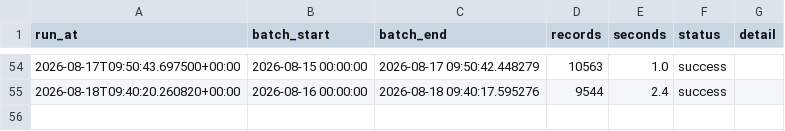
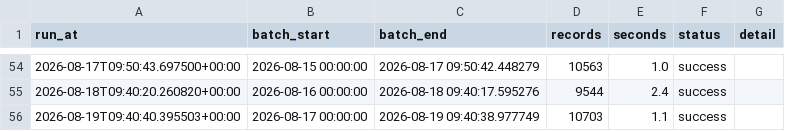
Before and after one commit to EdidiongEkpoh/NYC-311-Analytics, a CSV file: data/raw/ingest_log.csv, drawn as a sheet; only a part is shown, gaps mark what is left out; the diff names each change by its address in the sheet, - before the commit and + after, or states it on an @@ line.

```diff
--- a/data/raw/ingest_log.csv
+++ b/data/raw/ingest_log.csv
+row 56: 2026-08-19T09:40:40.395503+00:00 | 2026-08-17 00:00:00 | 2026-08-19 09:40:38.977749 | 10703 | 1.1 | success
```
Also changed, not shown: 2 other files.
